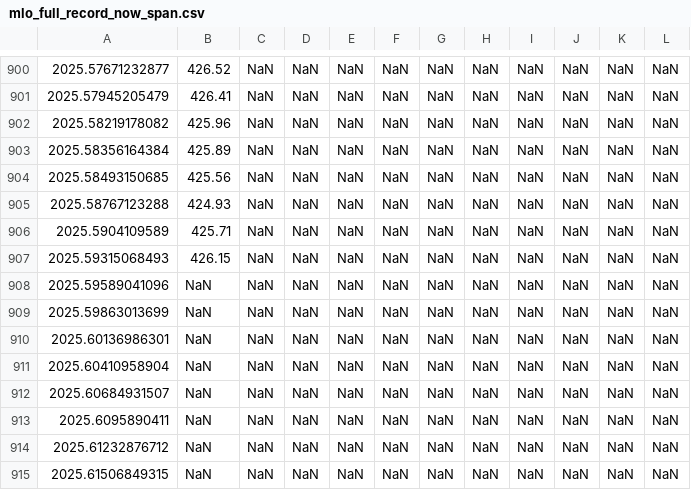
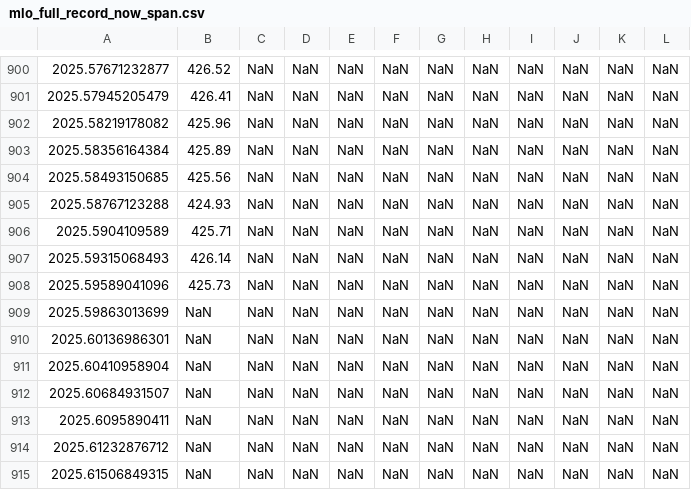
Before and after one commit to sio-co2o2/keelingcurve_notebooks, a CSV file: preliminary_data/mlo/mlo_full_record_now_span.csv, drawn as a sheet; only a part is shown, gaps mark what is left out; the diff names each change by its address in the sheet, - before the commit and + after, or states it on an @@ line.

```diff
--- a/preliminary_data/mlo/mlo_full_record_now_span.csv
+++ b/preliminary_data/mlo/mlo_full_record_now_span.csv
-B907: 426.15
+B907: 426.14
-B908: NaN
+B908: 425.73
```
Also changed, not shown: preliminary_data/mlo/mlo_one_month_span.csv, preliminary_data/mlo/mlo_one_year_span.csv, 2 other files.
